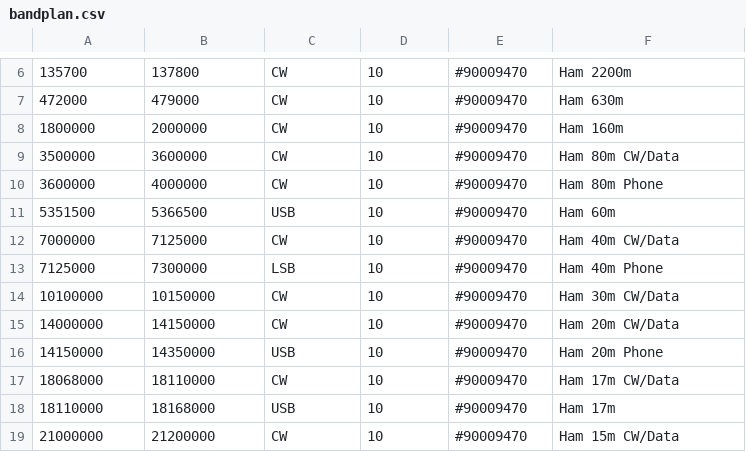
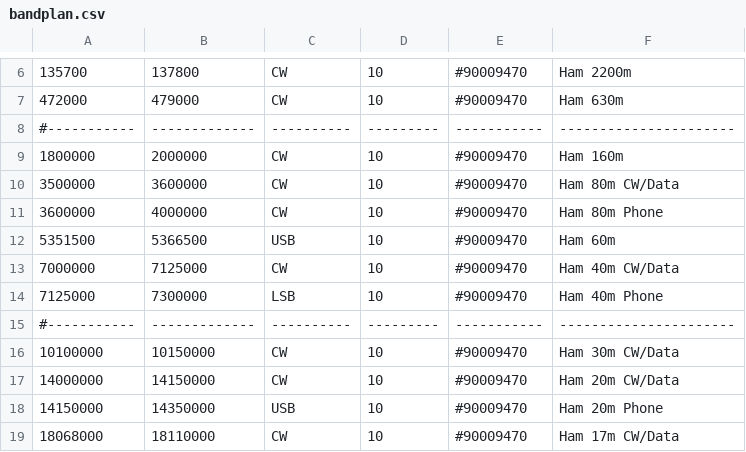
Before and after one commit to mkhuthir/repo_GNU_Radio, a CSV file: gqrx/bandplan.csv, drawn as a sheet; only a part is shown, gaps mark what is left out; the shorter side is filled out with more unchanged rows; the diff names each change by its address in the sheet, - before the commit and + after, or states it on an @@ line.

```diff
--- a/gqrx/bandplan.csv
+++ b/gqrx/bandplan.csv
+row 8: #----------- | ------------- | ---------- | --------- | ----------- | ----------------------
+row 15: #----------- | ------------- | ---------- | --------- | ----------- | ----------------------
```
Also changed, not shown: gqrx/bookmarks.csv.
